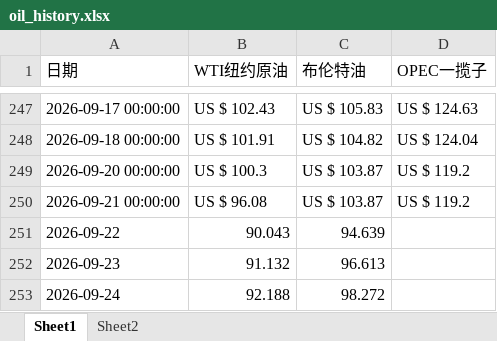
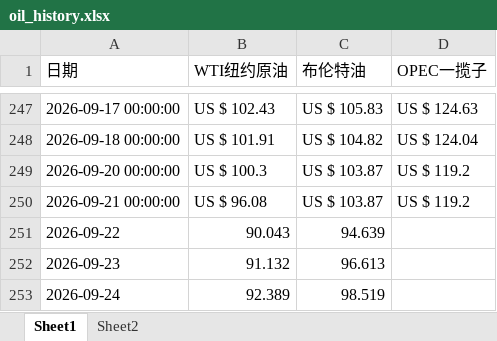
Before and after one commit to no532/Oil-price-update, an Excel workbook: 国际/oil_history.xlsx, sheet Sheet1, drawn as a sheet; only a part is shown, gaps mark what is left out; values as stored, in another font and other column widths than the file's, no borders; the diff names each change by its address in the sheet, - before the commit and + after, or states it on an @@ line.

```diff
--- a/国际/oil_history.xlsx (sheet Sheet1)
+++ b/国际/oil_history.xlsx (sheet Sheet1)
-B253 (WTI纽约原油): 92.188
+B253 (WTI纽约原油): 92.389
-C253 (布伦特油): 98.272
+C253 (布伦特油): 98.519
```
Also changed, not shown: sheet Sheet2, 3 other files.
